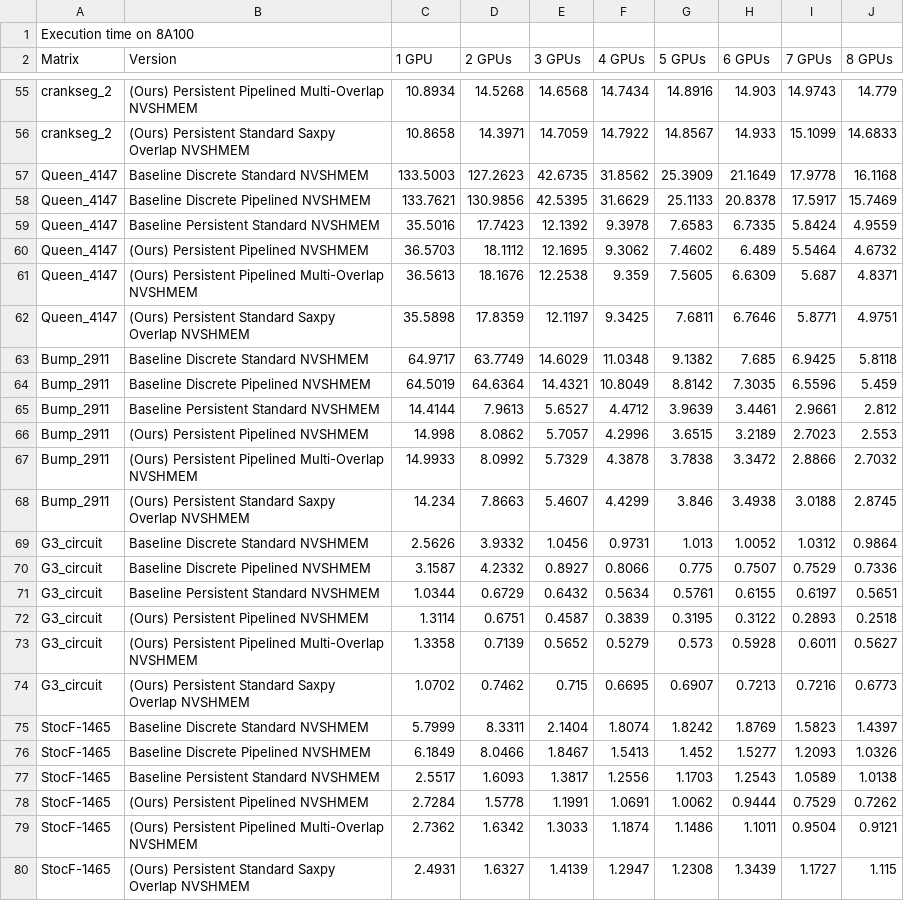
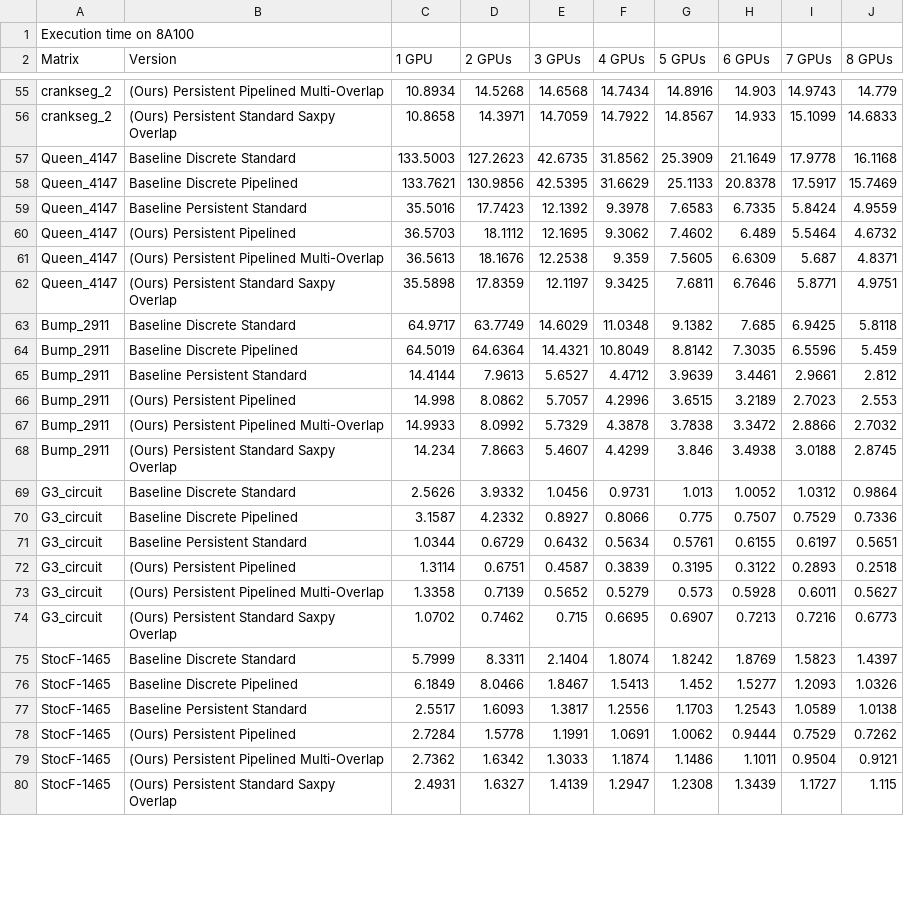
Before and after one commit to ParCoreLab/CPU-Free-model, a CSV file: CG/results/cg_runtime_8A100.csv, drawn as a sheet; only a part is shown, gaps mark what is left out; the diff covers the shown part only; the diff names each change by its address in the sheet, - before the commit and + after, or states it on an @@ line.

Commit message:
Remove NVSHMEM from version names in results

```diff
--- a/CG/results/cg_runtime_8A100.csv
+++ b/CG/results/cg_runtime_8A100.csv
-B55 (Version): (Ours) Persistent Pipelined Multi-Overlap NVSHMEM
+B55 (Version): (Ours) Persistent Pipelined Multi-Overlap
-B56 (Version): (Ours) Persistent Standard Saxpy Overlap NVSHMEM
+B56 (Version): (Ours) Persistent Standard Saxpy Overlap
-B57 (Version): Baseline Discrete Standard NVSHMEM
+B57 (Version): Baseline Discrete Standard
-B58 (Version): Baseline Discrete Pipelined NVSHMEM
+B58 (Version): Baseline Discrete Pipelined
-B59 (Version): Baseline Persistent Standard NVSHMEM
+B59 (Version): Baseline Persistent Standard
-B60 (Version): (Ours) Persistent Pipelined NVSHMEM
+B60 (Version): (Ours) Persistent Pipelined
-B61 (Version): (Ours) Persistent Pipelined Multi-Overlap NVSHMEM
+B61 (Version): (Ours) Persistent Pipelined Multi-Overlap
-B62 (Version): (Ours) Persistent Standard Saxpy Overlap NVSHMEM
+B62 (Version): (Ours) Persistent Standard Saxpy Overlap
-B63 (Version): Baseline Discrete Standard NVSHMEM
+B63 (Version): Baseline Discrete Standard
-B64 (Version): Baseline Discrete Pipelined NVSHMEM
+B64 (Version): Baseline Discrete Pipelined
-B65 (Version): Baseline Persistent Standard NVSHMEM
+B65 (Version): Baseline Persistent Standard
-B66 (Version): (Ours) Persistent Pipelined NVSHMEM
+B66 (Version): (Ours) Persistent Pipelined
-B67 (Version): (Ours) Persistent Pipelined Multi-Overlap NVSHMEM
+B67 (Version): (Ours) Persistent Pipelined Multi-Overlap
-B68 (Version): (Ours) Persistent Standard Saxpy Overlap NVSHMEM
+B68 (Version): (Ours) Persistent Standard Saxpy Overlap
-B69 (Version): Baseline Discrete Standard NVSHMEM
+B69 (Version): Baseline Discrete Standard
-B70 (Version): Baseline Discrete Pipelined NVSHMEM
+B70 (Version): Baseline Discrete Pipelined
-B71 (Version): Baseline Persistent Standard NVSHMEM
+B71 (Version): Baseline Persistent Standard
-B72 (Version): (Ours) Persistent Pipelined NVSHMEM
+B72 (Version): (Ours) Persistent Pipelined
-B73 (Version): (Ours) Persistent Pipelined Multi-Overlap NVSHMEM
+B73 (Version): (Ours) Persistent Pipelined Multi-Overlap
-B74 (Version): (Ours) Persistent Standard Saxpy Overlap NVSHMEM
+B74 (Version): (Ours) Persistent Standard Saxpy Overlap
-B75 (Version): Baseline Discrete Standard NVSHMEM
+B75 (Version): Baseline Discrete Standard
-B76 (Version): Baseline Discrete Pipelined NVSHMEM
+B76 (Version): Baseline Discrete Pipelined
-B77 (Version): Baseline Persistent Standard NVSHMEM
+B77 (Version): Baseline Persistent Standard
-B78 (Version): (Ours) Persistent Pipelined NVSHMEM
+B78 (Version): (Ours) Persistent Pipelined
-B79 (Version): (Ours) Persistent Pipelined Multi-Overlap NVSHMEM
+B79 (Version): (Ours) Persistent Pipelined Multi-Overlap
-B80 (Version): (Ours) Persistent Standard Saxpy Overlap NVSHMEM
+B80 (Version): (Ours) Persistent Standard Saxpy Overlap
```
Also changed, not shown: 88 edited cells elsewhere in this file.
